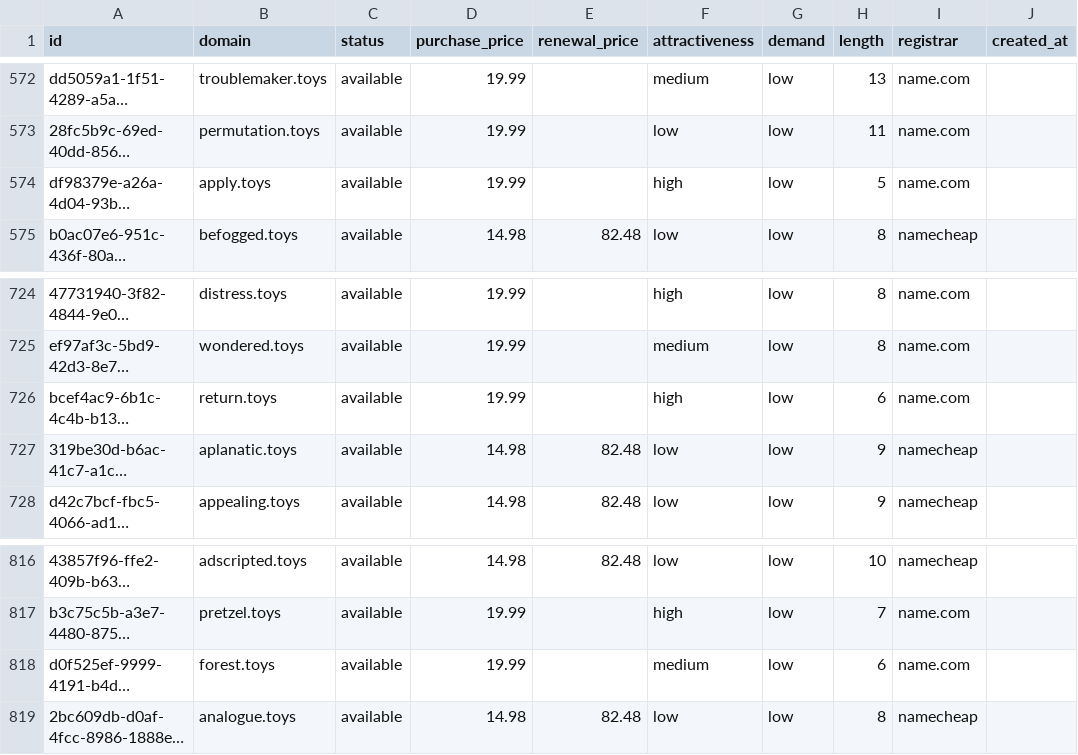
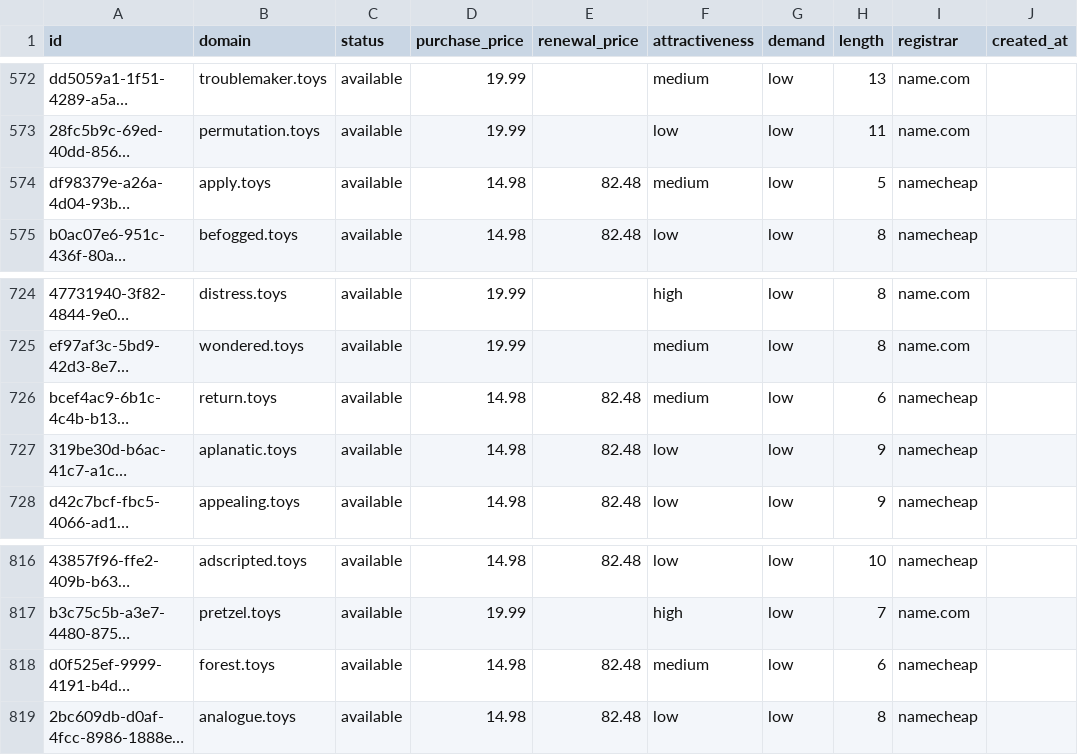
Before and after one commit to UniqueDomains/toys-oneword-domains, a CSV file: toys.csv, drawn as a sheet; only a part is shown, gaps mark what is left out; long unchanged cells end in …; the diff names each change by its address in the sheet, - before the commit and + after, or states it on an @@ line.

Commit message:
Domains update

```diff
--- a/toys.csv
+++ b/toys.csv
-D574 (purchase_price): 19.99
+D574 (purchase_price): 14.98
-E574 (renewal_price): (empty)
+E574 (renewal_price): 82.48
-F574 (attractiveness): high
+F574 (attractiveness): medium
-I574 (registrar): name.com
+I574 (registrar): namecheap
-D726 (purchase_price): 19.99
+D726 (purchase_price): 14.98
-E726 (renewal_price): (empty)
+E726 (renewal_price): 82.48
-F726 (attractiveness): high
+F726 (attractiveness): medium
-I726 (registrar): name.com
+I726 (registrar): namecheap
-D818 (purchase_price): 19.99
+D818 (purchase_price): 14.98
-E818 (renewal_price): (empty)
+E818 (renewal_price): 82.48
-I818 (registrar): name.com
+I818 (registrar): namecheap
```
Also changed, not shown: 4 other files.
